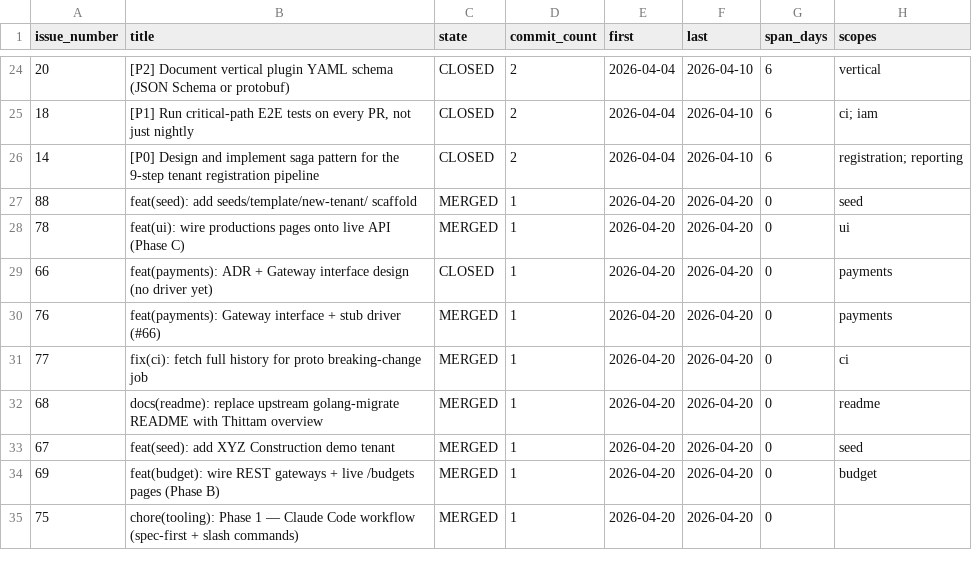
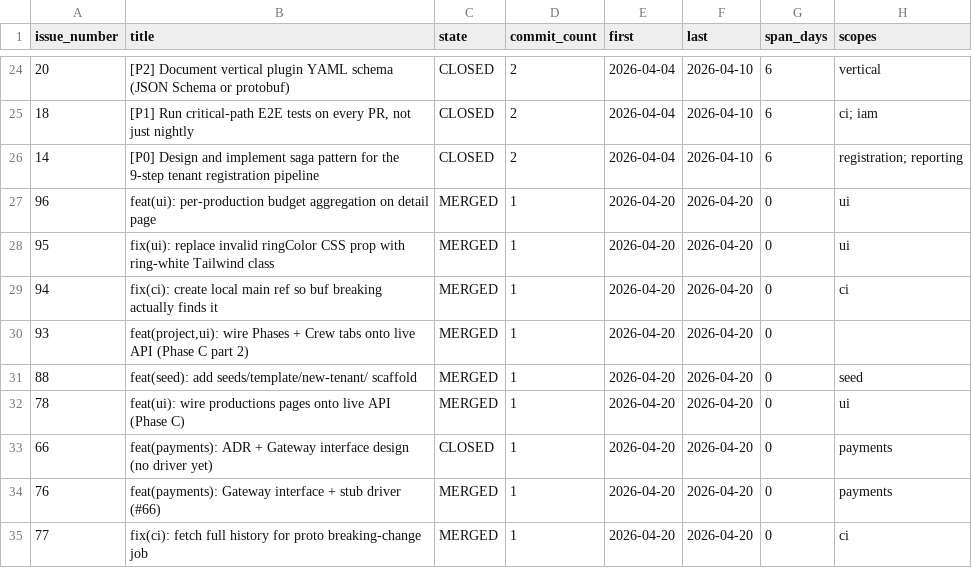
Before and after one commit to wegofwd2020-hub/thittam, a CSV file: docs/PROGRESS_issues.csv, drawn as a sheet; only a part is shown, gaps mark what is left out; the shorter side is filled out with more unchanged rows; the diff names each change by its address in the sheet, - before the commit and + after, or states it on an @@ line.

```diff
--- a/docs/PROGRESS_issues.csv
+++ b/docs/PROGRESS_issues.csv
+row 27: 96 | feat(ui): per-production budget aggregation on detail page | MERGED | 1 | 2026-04-20 | 2026-04-20 | 0 | ui
+row 28: 95 | fix(ui): replace invalid ringColor CSS prop with ring-white Tailwind class | MERGED | 1 | 2026-04-20 | 2026-04-20 | 0 | ui
+row 29: 94 | fix(ci): create local main ref so buf breaking actually finds it | MERGED | 1 | 2026-04-20 | 2026-04-20 | 0 | ci
+row 30: 93 | feat(project,ui): wire Phases + Crew tabs onto live API (Phase C part 2) | MERGED | 1 | 2026-04-20 | 2026-04-20 | 0
```
Also changed, not shown: docs/PROGRESS_scopes.csv, 1 other file.
